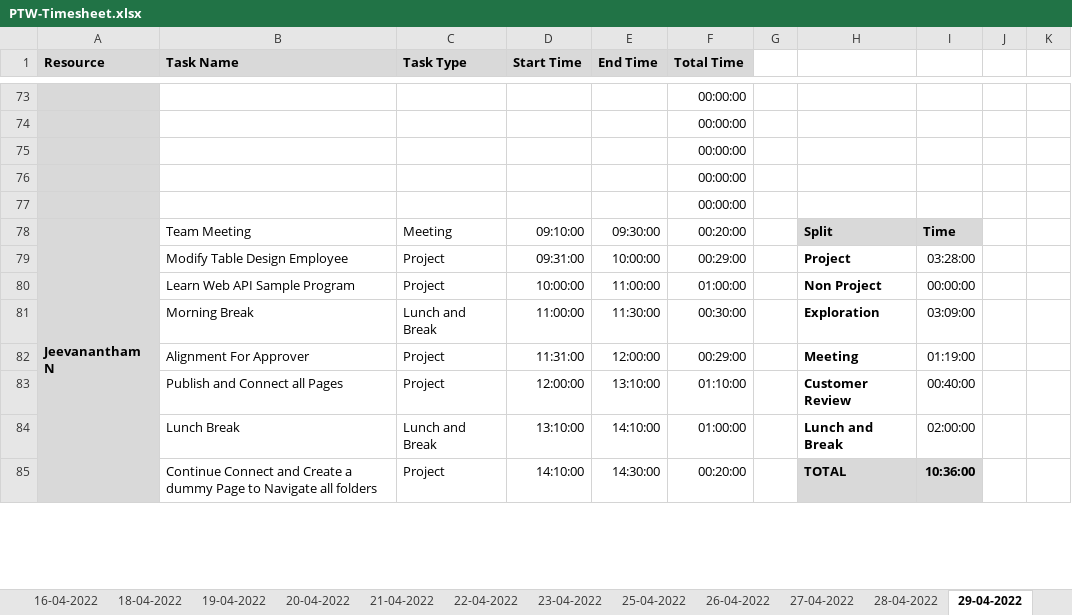
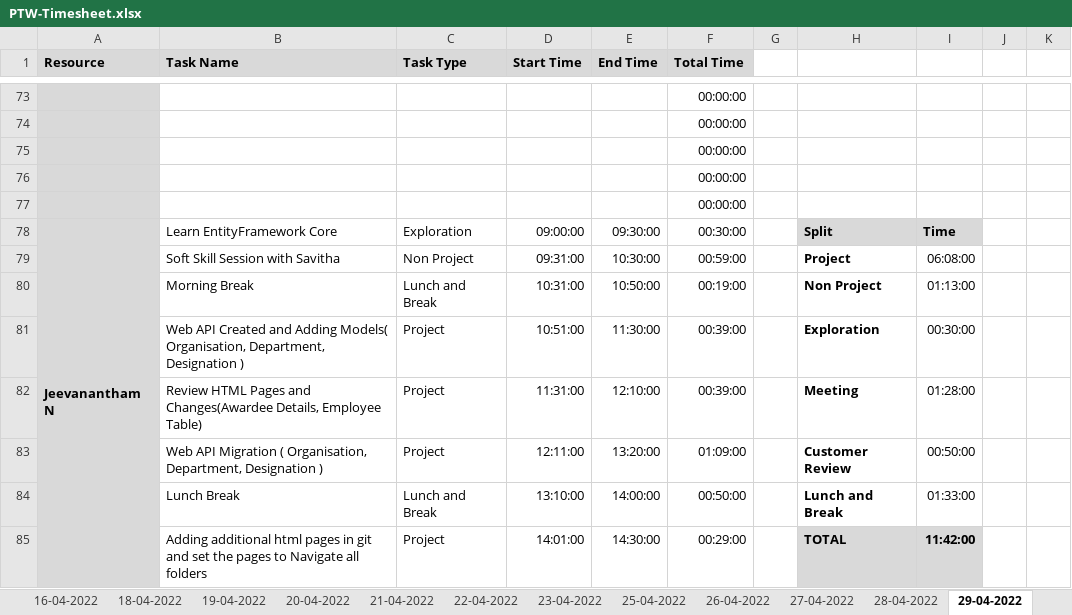
Before and after one commit to Tenacious-Org/Project-A5, an Excel workbook: Process/Timesheet/PTW-Timesheet.xlsx, sheet 29-04-2022, drawn as a sheet; only a part is shown, gaps mark what is left out; values as stored, in another font and other column widths than the file's, no borders; conditional formats not drawn; removed rows and columns are numbered as before the commit, all else as after; rows hold the shown columns only; the diff covers the shown part only; the diff names each change by its address in the sheet, - before the commit and + after, or states it on an @@ line.

Commit message:
Jeevanantham Update Timesheet

```diff
--- a/Process/Timesheet/PTW-Timesheet.xlsx (sheet 29-04-2022)
+++ b/Process/Timesheet/PTW-Timesheet.xlsx (sheet 29-04-2022)
-B78 (Task Name): Team Meeting
+B78 (Task Name): Learn EntityFramework Core
-C78 (Task Type): Meeting
+C78 (Task Type): Exploration
-D78 (Start Time): 09:10:00
+D78 (Start Time): 09:00:00
-F78 (Total Time): 00:20:00
+F78 (Total Time): 00:30:00
-B79 (Task Name): Modify Table Design Employee
+B79 (Task Name): Soft Skill Session with Savitha
-C79 (Task Type): Project
+C79 (Task Type): Non Project
-E79 (End Time): 10:00:00
+E79 (End Time): 10:30:00
-F79 (Total Time): 00:29:00
+F79 (Total Time): 00:59:00
-I79: 03:28:00
+I79: 06:08:00
-row 80:  | Learn Web API Sample Program | Project | 10:00:00 | 11:00:00 | 01:00:00 |  | Non Project | 00:00:00
-D80 (Start Time): 11:00:00
+D80 (Start Time): 10:31:00
-E80 (End Time): 11:30:00
+E80 (End Time): 10:50:00
-F80 (Total Time): 00:30:00
+F80 (Total Time): 00:19:00
-H80: Exploration
+H80: Non Project
-I80: 03:09:00
+I80: 01:13:00
+row 81:  | Web API Created and Adding Models( Organisation, Department, Designation ) | Project | 10:51:00 | 11:30:00 | 00:39:00 |  | Exploration | 00:30:00
-B82 (Task Name): Alignment For Approver
+B82 (Task Name): Review HTML Pages and Changes(Awardee Details, Employee Table)
-E82 (End Time): 12:00:00
+E82 (End Time): 12:10:00
-F82 (Total Time): 00:29:00
+F82 (Total Time): 00:39:00
-I82: 01:19:00
+I82: 01:28:00
-B83 (Task Name): Publish and Connect all Pages
+B83 (Task Name): Web API Migration ( Organisation, Department, Designation )
-D83 (Start Time): 12:00:00
+D83 (Start Time): 12:11:00
-E83 (End Time): 13:10:00
+E83 (End Time): 13:20:00
-F83 (Total Time): 01:10:00
+F83 (Total Time): 01:09:00
-I83: 00:40:00
+I83: 00:50:00
-E84 (End Time): 14:10:00
+E84 (End Time): 14:00:00
-F84 (Total Time): 01:00:00
+F84 (Total Time): 00:50:00
-I84: 02:00:00
+I84: 01:33:00
-B85 (Task Name): Continue Connect and Create a dummy Page to Navigate…
+B85 (Task Name): Adding additional html pages in git and set the pages to Navigate…
-D85 (Start Time): 14:10:00
+D85 (Start Time): 14:01:00
-F85 (Total Time): 00:20:00
+F85 (Total Time): 00:29:00
-I85: 10:36:00
+I85: 11:42:00
```
Also changed, not shown: 14 added rows, 12 removed rows, 146 edited cells and cell formats elsewhere in this sheet, sheet 28-04-2022, formulas that keep their value.
